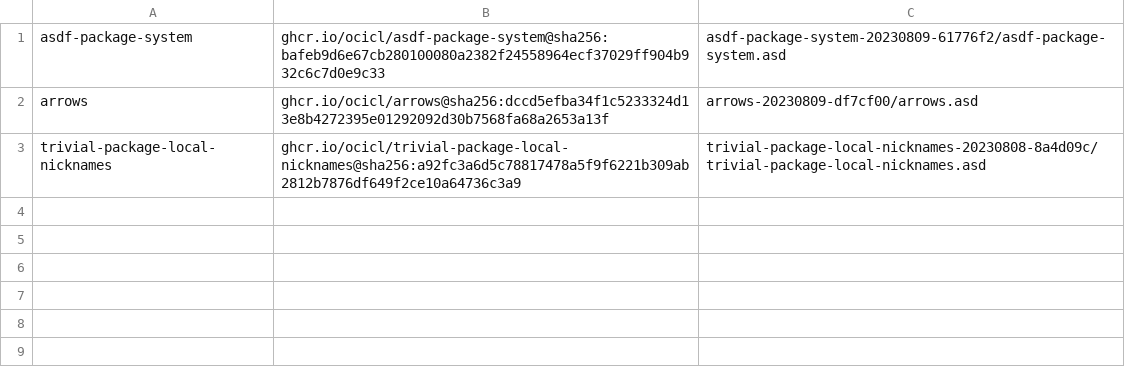
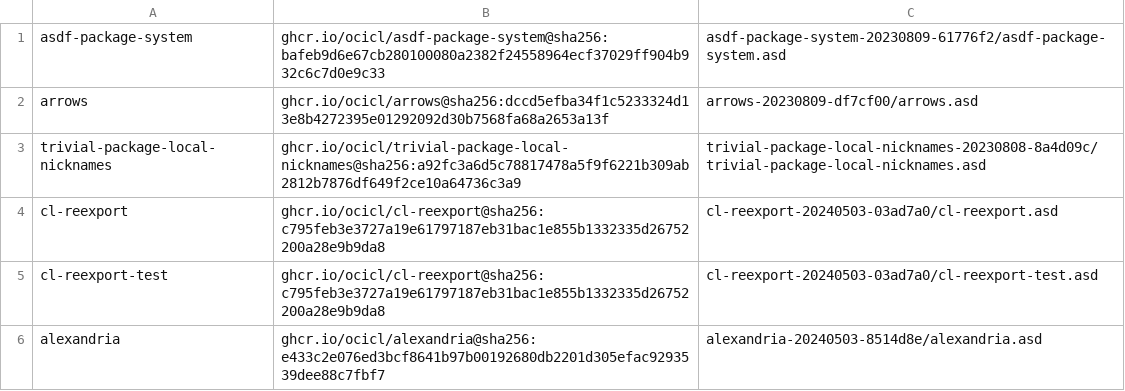
Before and after one commit to djha-skin/cliff, a CSV file: systems.csv, drawn as a sheet.

```diff
--- a/systems.csv
+++ b/systems.csv
@@ -3 +3,4 @@ arrows, ghcr.io/ocicl/arrows@sha256:dccd5efba34f1c5233324d13e8b4272395e01292092d
 trivial-package-local-nicknames, ghcr.io/ocicl/trivial-package-local-nicknames@sha256:a92fc3a6d5c78817478a5f9f6221b309ab2812b7876df649f2ce10a64736c3a9, trivial-package-local-nicknames-20230808-8a4d09c/trivial-package-local-nicknames.asd
+cl-reexport, ghcr.io/ocicl/cl-reexport@sha256:c795feb3e3727a19e61797187eb31bac1e855b1332335d26752200a28e9b9da8, cl-reexport-20240503-03ad7a0/cl-reexport.asd
+cl-reexport-test, ghcr.io/ocicl/cl-reexport@sha256:c795feb3e3727a19e61797187eb31bac1e855b1332335d26752200a28e9b9da8, cl-reexport-20240503-03ad7a0/cl-reexport-test.asd
+alexandria, ghcr.io/ocicl/alexandria@sha256:e433c2e076ed3bcf8641b97b00192680db2201d305efac9293539dee88c7fbf7, alexandria-20240503-8514d8e/alexandria.asd
```
Also changed, not shown: 6 other files.
